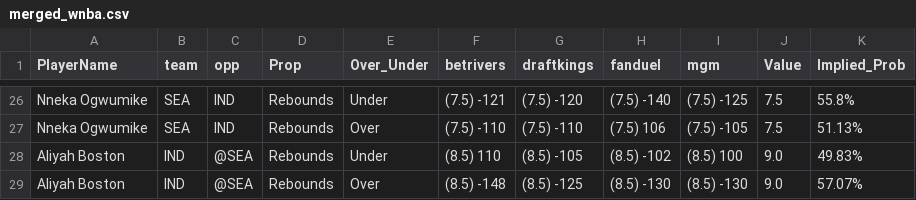
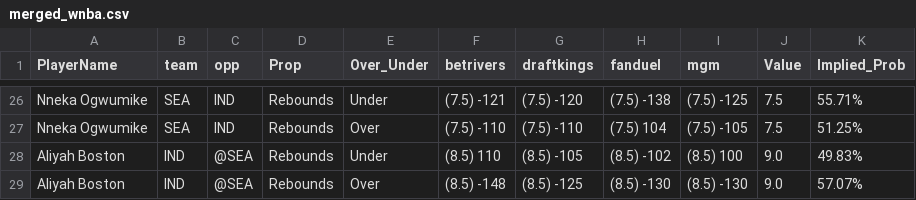
Before and after one commit to DhirenShivdasani/mlb, a CSV file: merged_wnba.csv, drawn as a sheet; only a part is shown, gaps mark what is left out; the diff covers the shown part only; the diff names each change by its address in the sheet, - before the commit and + after, or states it on an @@ line.

```diff
--- a/merged_wnba.csv
+++ b/merged_wnba.csv
-H26 (fanduel): (7.5) -140
+H26 (fanduel): (7.5) -138
-K26 (Implied_Prob): 55.8%
+K26 (Implied_Prob): 55.71%
-H27 (fanduel): (7.5) 106
+H27 (fanduel): (7.5) 104
-K27 (Implied_Prob): 51.13%
+K27 (Implied_Prob): 51.25%
```
Also changed, not shown: 32 edited cells elsewhere in this file.
